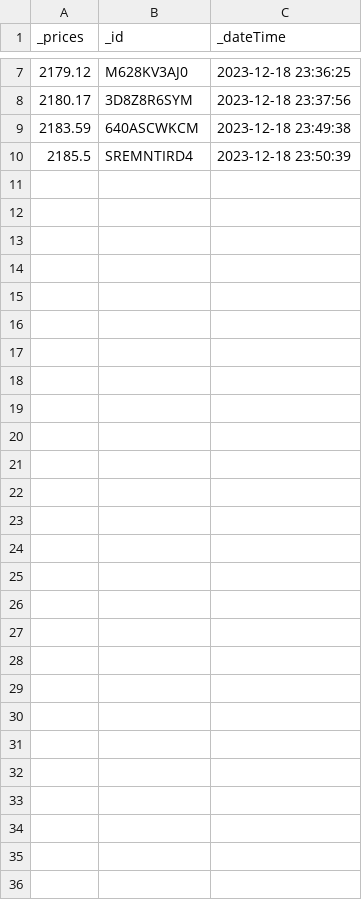
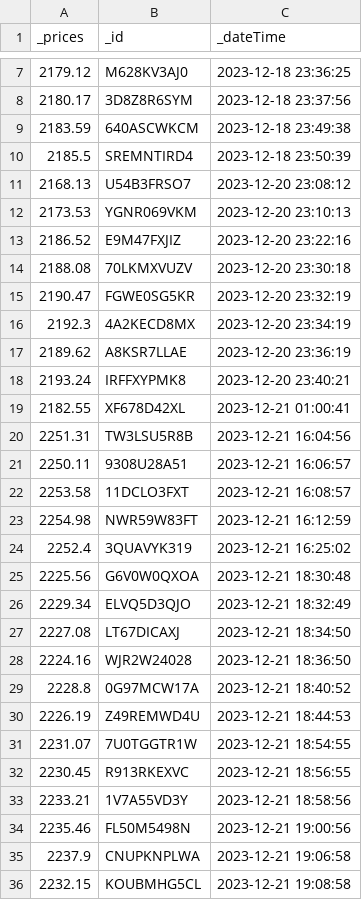
Before and after one commit to haluksuzen/Trader_AI, a CSV file: Taked_Coin_Prices.csv, drawn as a sheet; only a part is shown, gaps mark what is left out.

```diff
--- a/Taked_Coin_Prices.csv
+++ b/Taked_Coin_Prices.csv
@@ -10 +10,27 @@ _prices,_id,_dateTime
 2185.5,SREMNTIRD4,2023-12-18 23:50:39
+2168.13,U54B3FRSO7,2023-12-20 23:08:12
+2173.53,YGNR069VKM,2023-12-20 23:10:13
+2186.52,E9M47FXJIZ,2023-12-20 23:22:16
+2188.08,70LKMXVUZV,2023-12-20 23:30:18
+2190.47,FGWE0SG5KR,2023-12-20 23:32:19
+2192.3,4A2KECD8MX,2023-12-20 23:34:19
+2189.62,A8KSR7LLAE,2023-12-20 23:36:19
+2193.24,IRFFXYPMK8,2023-12-20 23:40:21
+2182.55,XF678D42XL,2023-12-21 01:00:41
+2251.31,TW3LSU5R8B,2023-12-21 16:04:56
+2250.11,9308U28A51,2023-12-21 16:06:57
+2253.58,11DCLO3FXT,2023-12-21 16:08:57
+2254.98,NWR59W83FT,2023-12-21 16:12:59
+2252.4,3QUAVYK319,2023-12-21 16:25:02
+2225.56,G6V0W0QXOA,2023-12-21 18:30:48
+2229.34,ELVQ5D3QJO,2023-12-21 18:32:49
+2227.08,LT67DICAXJ,2023-12-21 18:34:50
+2224.16,WJR2W24028,2023-12-21 18:36:50
+2228.8,0G97MCW17A,2023-12-21 18:40:52
+2226.19,Z49REMWD4U,2023-12-21 18:44:53
+2231.07,7U0TGGTR1W,2023-12-21 18:54:55
+2230.45,R913RKEXVC,2023-12-21 18:56:55
+2233.21,1V7A55VD3Y,2023-12-21 18:58:56
+2235.46,FL50M5498N,2023-12-21 19:00:56
+2237.9,CNUPKNPLWA,2023-12-21 19:06:58
+2232.15,KOUBMHG5CL,2023-12-21 19:08:58
```
Also changed, not shown: Selled_Coin_Prices.csv, 2 other files.
